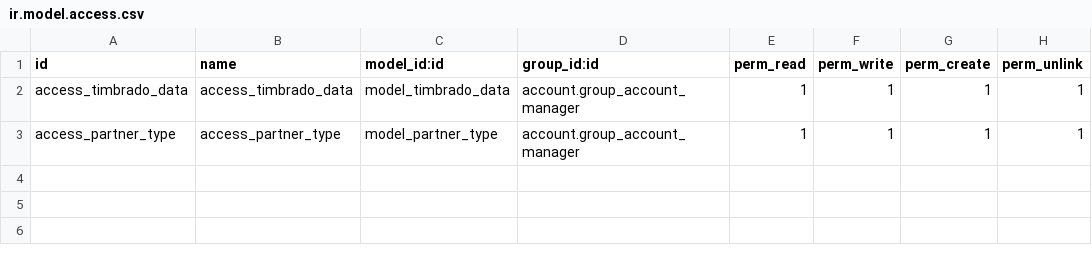
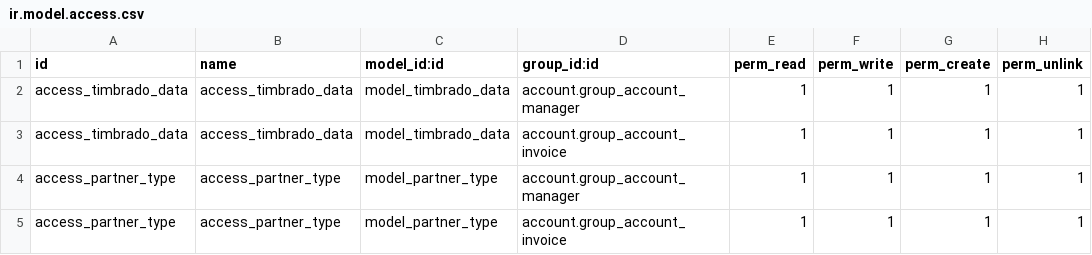
Before and after one commit to yasserdjerbi/test, a CSV file: l10n_py_invoice_document/security/ir.model.access.csv, drawn as a sheet; the diff names each change by its address in the sheet, - before the commit and + after, or states it on an @@ line.

```diff
--- a/l10n_py_invoice_document/security/ir.model.access.csv
+++ b/l10n_py_invoice_document/security/ir.model.access.csv
+row 3: access_timbrado_data | access_timbrado_data | model_timbrado_data | account.group_account_invoice | 1 | 1 | 1 | 1
+row 5: access_partner_type | access_partner_type | model_partner_type | account.group_account_invoice | 1 | 1 | 1 | 1
```
Also changed, not shown: 2 other files.
